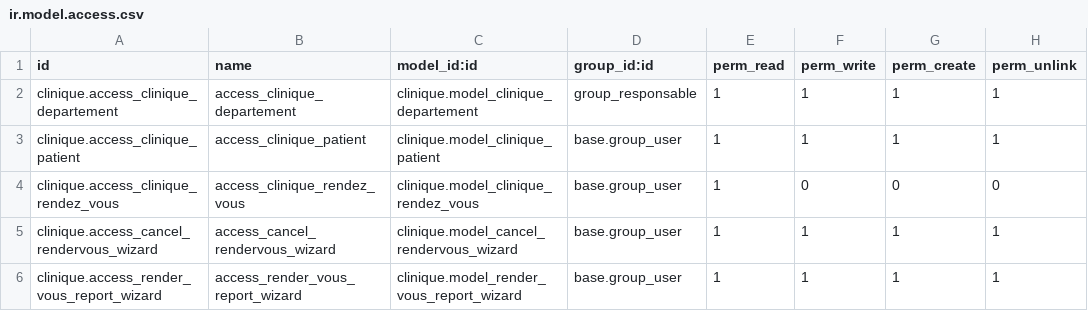
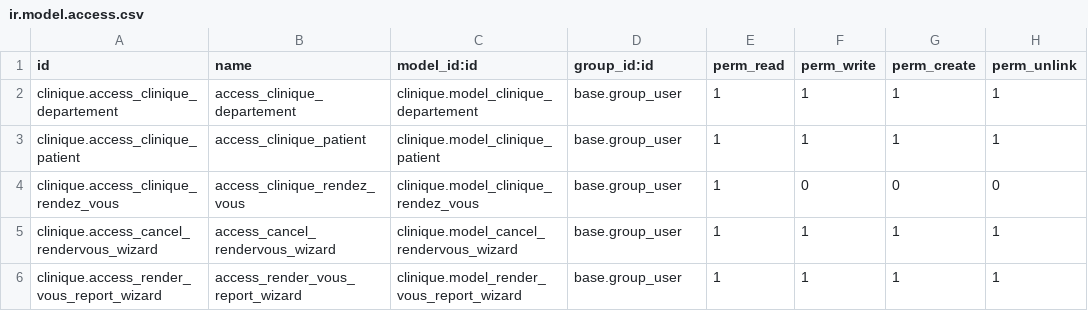
Before and after one commit to dioulde13/clinique, a CSV file: security/ir.model.access.csv, drawn as a sheet.

```diff
--- a/security/ir.model.access.csv
+++ b/security/ir.model.access.csv
@@ -1,3 +1,3 @@
 id,name,model_id:id,group_id:id,perm_read,perm_write,perm_create,perm_unlink
-clinique.access_clinique_departement,access_clinique_departement,clinique.model_clinique_departement,group_responsable,1,1,1,1
+clinique.access_clinique_departement,access_clinique_departement,clinique.model_clinique_departement,base.group_user,1,1,1,1
 clinique.access_clinique_patient,access_clinique_patient,clinique.model_clinique_patient,base.group_user,1,1,1,1
```
Also changed, not shown: 12 other files.
